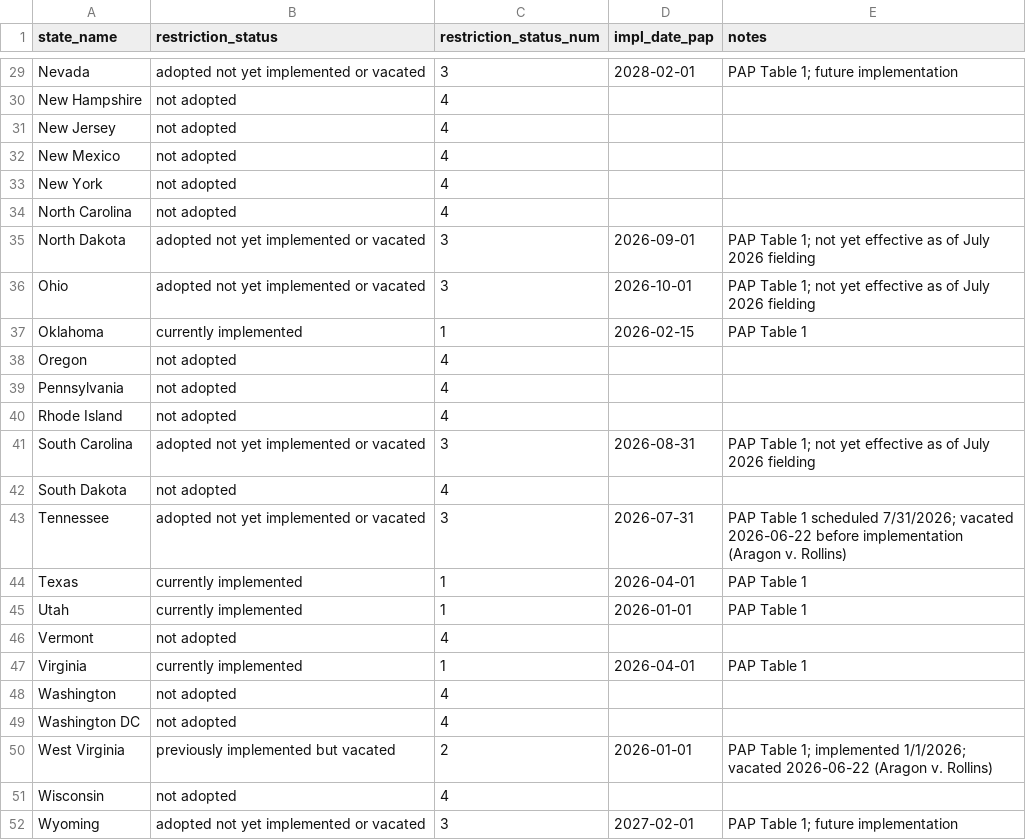
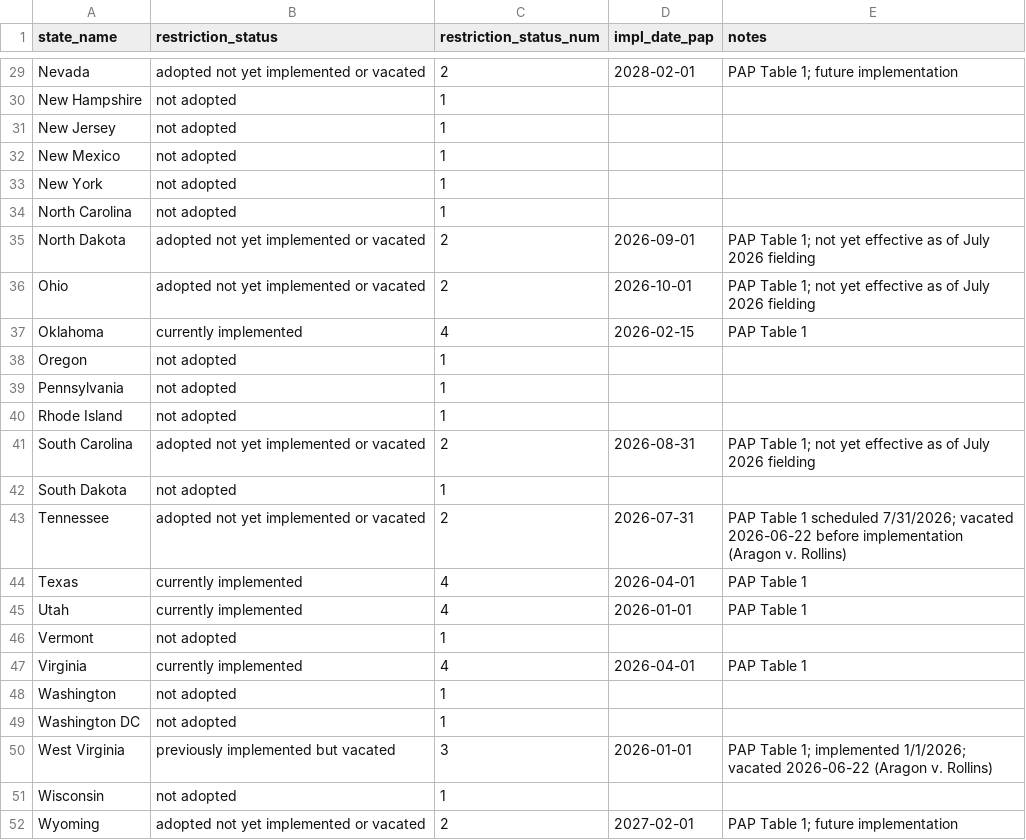
Before and after one commit to rulm0000/snap-restrictions-support, a CSV file: state_restriction_status.csv, drawn as a sheet; only a part is shown, gaps mark what is left out; the diff covers the shown part only; the diff names each change by its address in the sheet, - before the commit and + after, or states it on an @@ line.

```diff
--- a/state_restriction_status.csv
+++ b/state_restriction_status.csv
-C29 (restriction_status_num): 3
+C29 (restriction_status_num): 2
-C30:C34 (restriction_status_num): 4
+C30:C34 (restriction_status_num): 1
-C35:C36 (restriction_status_num): 3
+C35:C36 (restriction_status_num): 2
-C37 (restriction_status_num): 1
+C37 (restriction_status_num): 4
-C38:C40 (restriction_status_num): 4
+C38:C40 (restriction_status_num): 1
-C41 (restriction_status_num): 3
+C41 (restriction_status_num): 2
-C42 (restriction_status_num): 4
+C42 (restriction_status_num): 1
-C43 (restriction_status_num): 3
+C43 (restriction_status_num): 2
-C44:C45 (restriction_status_num): 1
+C44:C45 (restriction_status_num): 4
-C46 (restriction_status_num): 4
+C46 (restriction_status_num): 1
-C47 (restriction_status_num): 1
+C47 (restriction_status_num): 4
-C48:C49 (restriction_status_num): 4
+C48:C49 (restriction_status_num): 1
-C50 (restriction_status_num): 2
+C50 (restriction_status_num): 3
-C51 (restriction_status_num): 4
+C51 (restriction_status_num): 1
-C52 (restriction_status_num): 3
+C52 (restriction_status_num): 2
```
Also changed, not shown: 27 edited cells elsewhere in this file, 23 other files.
